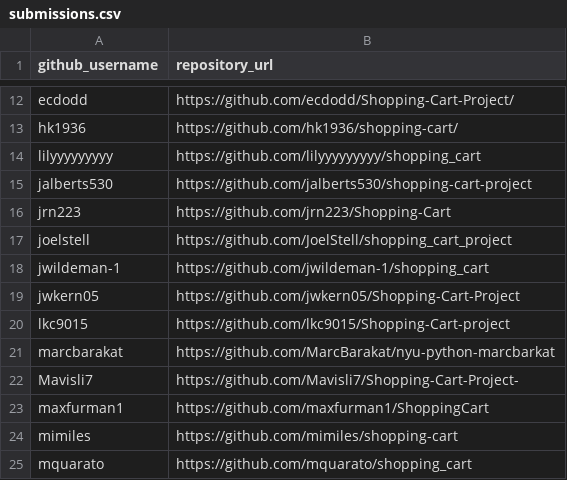
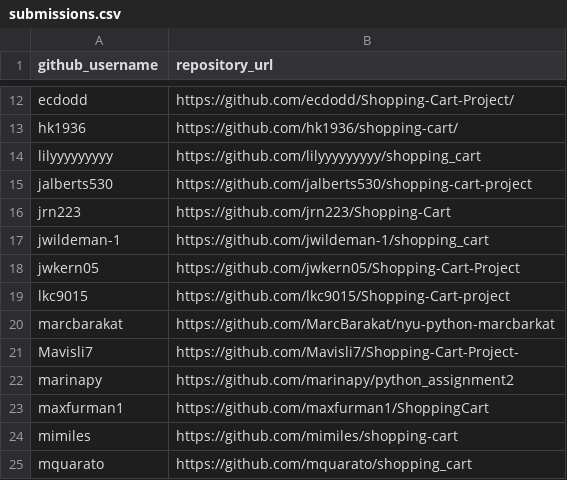
Before and after one commit to prof-rossetti/nyu-info-2335-201706, a CSV file: projects/shopping-cart/submissions.csv, drawn as a sheet; only a part is shown, gaps mark what is left out; removed rows and columns are numbered as before the commit, all else as after; the diff names each change by its address in the sheet, - before the commit and + after, or states it on an @@ line.

Commit message:
Update submissions.csv (#187)

```diff
--- a/projects/shopping-cart/submissions.csv
+++ b/projects/shopping-cart/submissions.csv
-row 17: joelstell | https://github.com/JoelStell/shopping_cart_project
+row 22: marinapy | https://github.com/marinapy/python_assignment2
```
